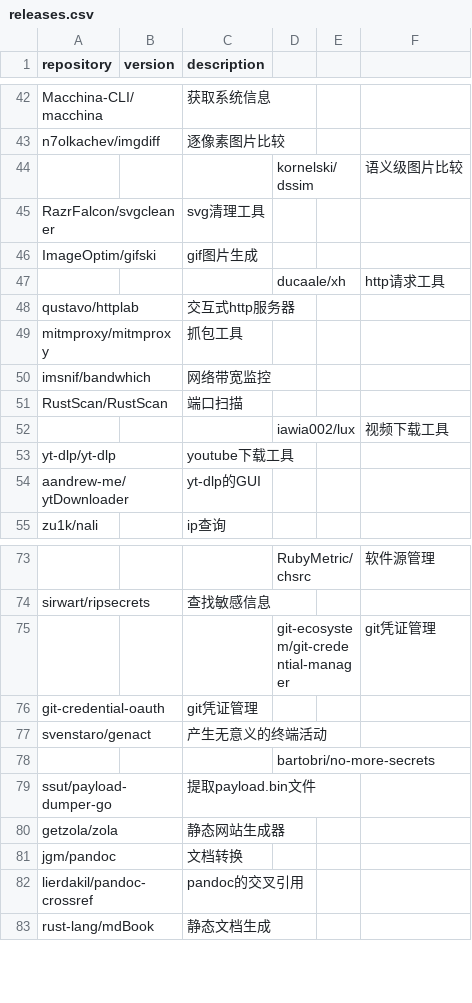
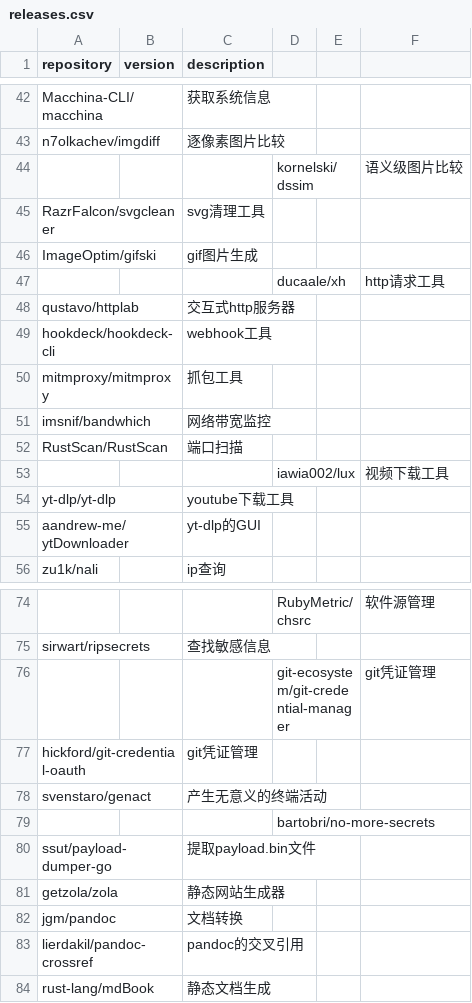
Before and after one commit to Bit0r/fish-config, a CSV file: pkglist/releases.csv, drawn as a sheet; only a part is shown, gaps mark what is left out.

```diff
--- a/pkglist/releases.csv
+++ b/pkglist/releases.csv
@@ -48,2 +48,3 @@ ImageOptim/gifski,,gif图片生成
 qustavo/httplab,,交互式http服务器
+hookdeck/hookdeck-cli,,webhook工具
 mitmproxy/mitmproxy,,抓包工具
@@ -75,3 +76,3 @@ sirwart/ripsecrets,,查找敏感信息
 ,,,git-ecosystem/git-credential-manager,,git凭证管理
-git-credential-oauth,,git凭证管理
+hickford/git-credential-oauth,,git凭证管理
 svenstaro/genact,,产生无意义的终端活动
```
Also changed, not shown: 5 other files.
